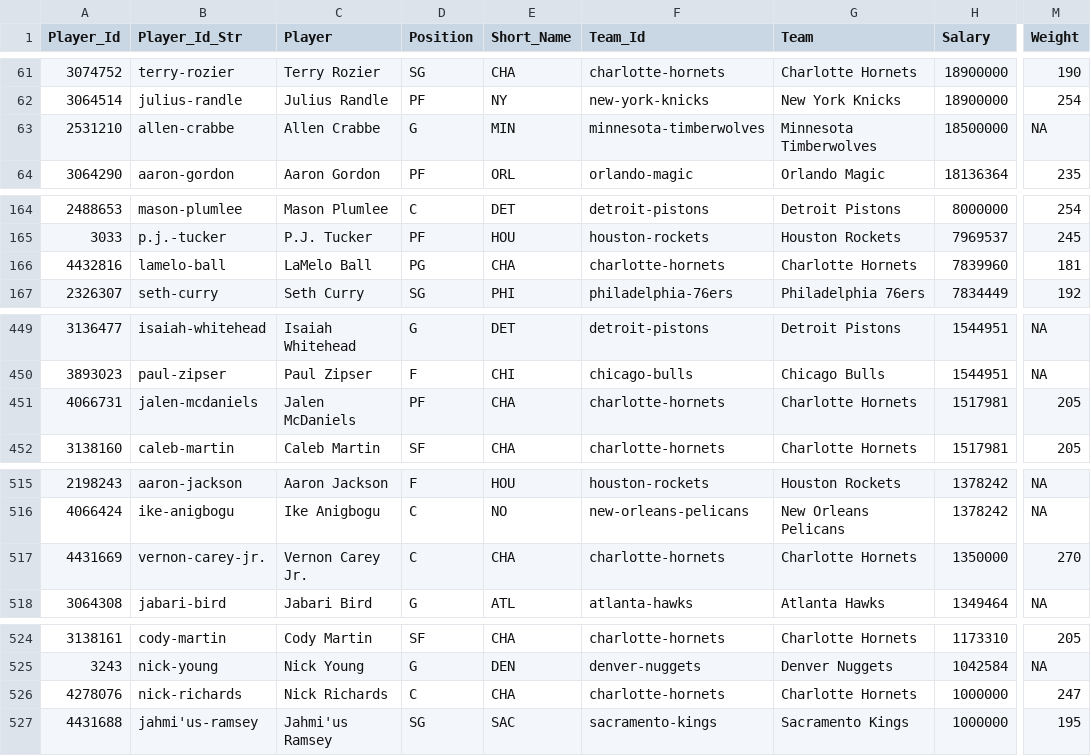
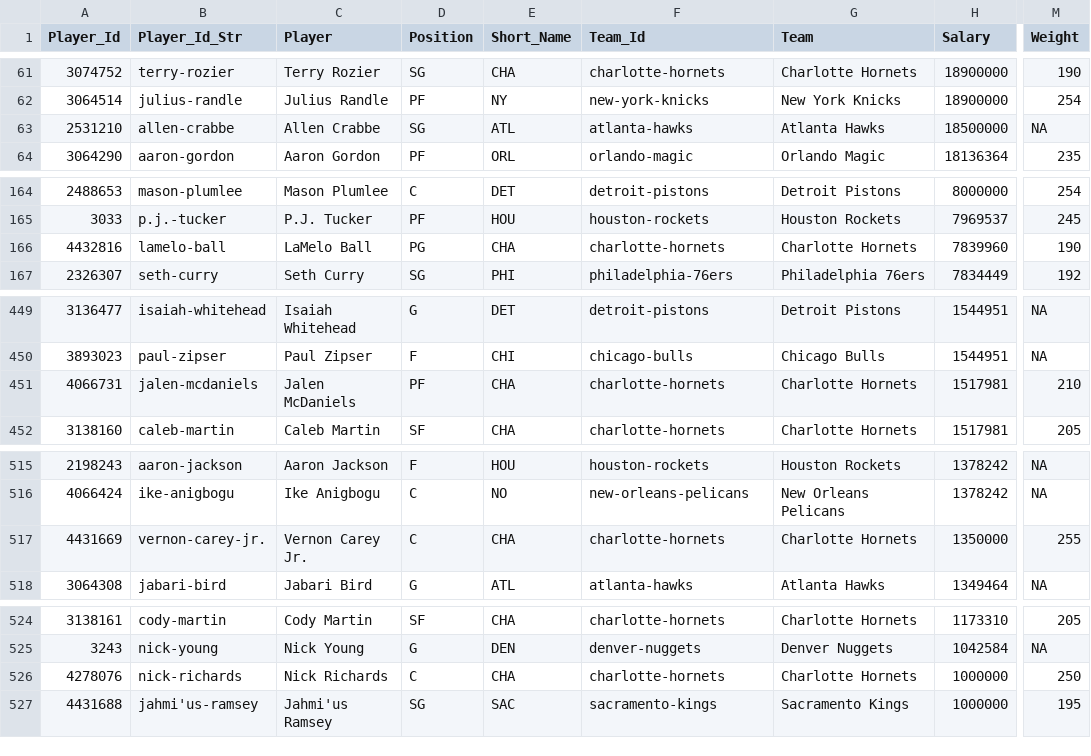
Before and after one commit to MattC137/Open_Data, a CSV file: Data/Sports/NBA/NBA_2021_Players.csv, drawn as a sheet; only a part is shown, gaps mark what is left out; the diff names each change by its address in the sheet, - before the commit and + after, or states it on an @@ line.

```diff
--- a/Data/Sports/NBA/NBA_2021_Players.csv
+++ b/Data/Sports/NBA/NBA_2021_Players.csv
-D63 (Position): G
+D63 (Position): SG
-E63 (Short_Name): MIN
+E63 (Short_Name): ATL
-F63 (Team_Id): minnesota-timberwolves
+F63 (Team_Id): atlanta-hawks
-G63 (Team): Minnesota Timberwolves
+G63 (Team): Atlanta Hawks
-M166 (Weight): 181
+M166 (Weight): 190
-M451 (Weight): 205
+M451 (Weight): 210
-M517 (Weight): 270
+M517 (Weight): 255
-M526 (Weight): 247
+M526 (Weight): 250
```
Also changed, not shown: 4 other files.
